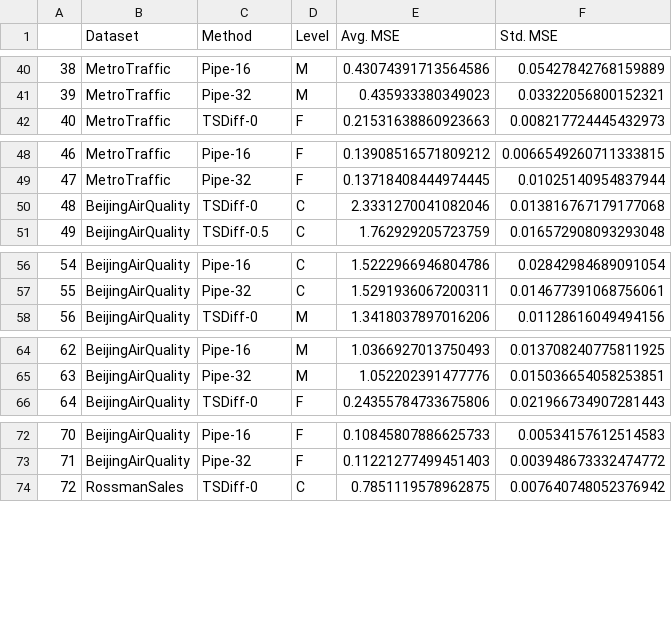
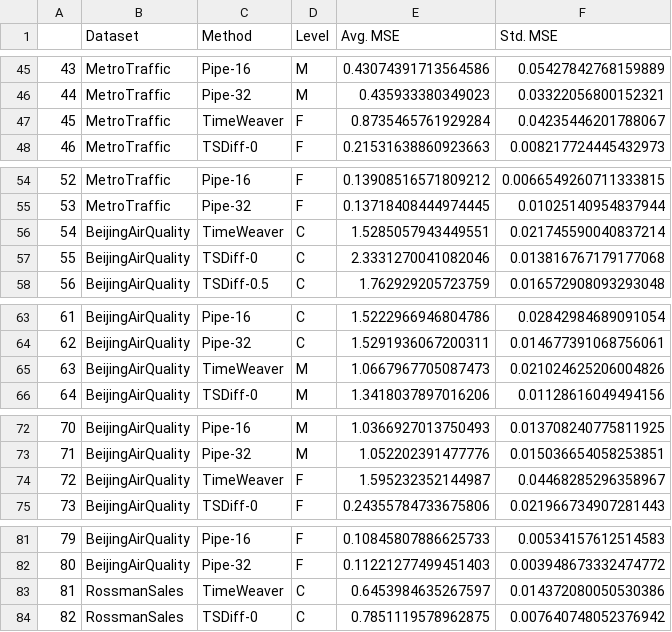
Before and after one commit to adis98/HierarchicalTS, a CSV file: experiments/bigtable/bigtable.csv, drawn as a sheet; only a part is shown, gaps mark what is left out; the diff covers the shown part only; the diff names each change by its address in the sheet, - before the commit and + after, or states it on an @@ line.

Commit message:
bug fix weaver

```diff
--- a/experiments/bigtable/bigtable.csv
+++ b/experiments/bigtable/bigtable.csv
@@ column A renumbered from row 3 down @@
+row 47: 45 | MetroTraffic | TimeWeaver | F | 0.8735465761929284 | 0.04235446201788067
+row 56: 54 | BeijingAirQuality | TimeWeaver | C | 1.5285057943449551 | 0.021745590040837214
+row 65: 63 | BeijingAirQuality | TimeWeaver | M | 1.0667967705087473 | 0.021024625206004826
+row 74: 72 | BeijingAirQuality | TimeWeaver | F | 1.595232352144987 | 0.04468285296358967
+row 83: 81 | RossmanSales | TimeWeaver | C | 0.6453984635267597 | 0.014372080050530386
```
Also changed, not shown: 10 added rows elsewhere in this file, 3 other files.
